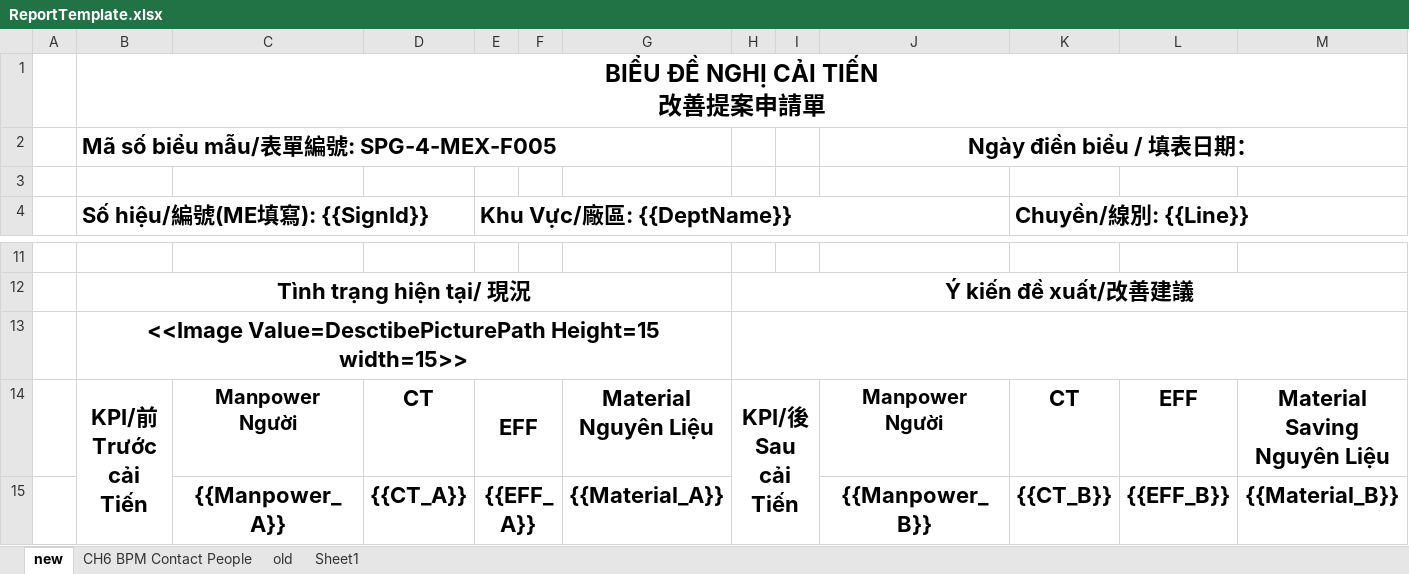
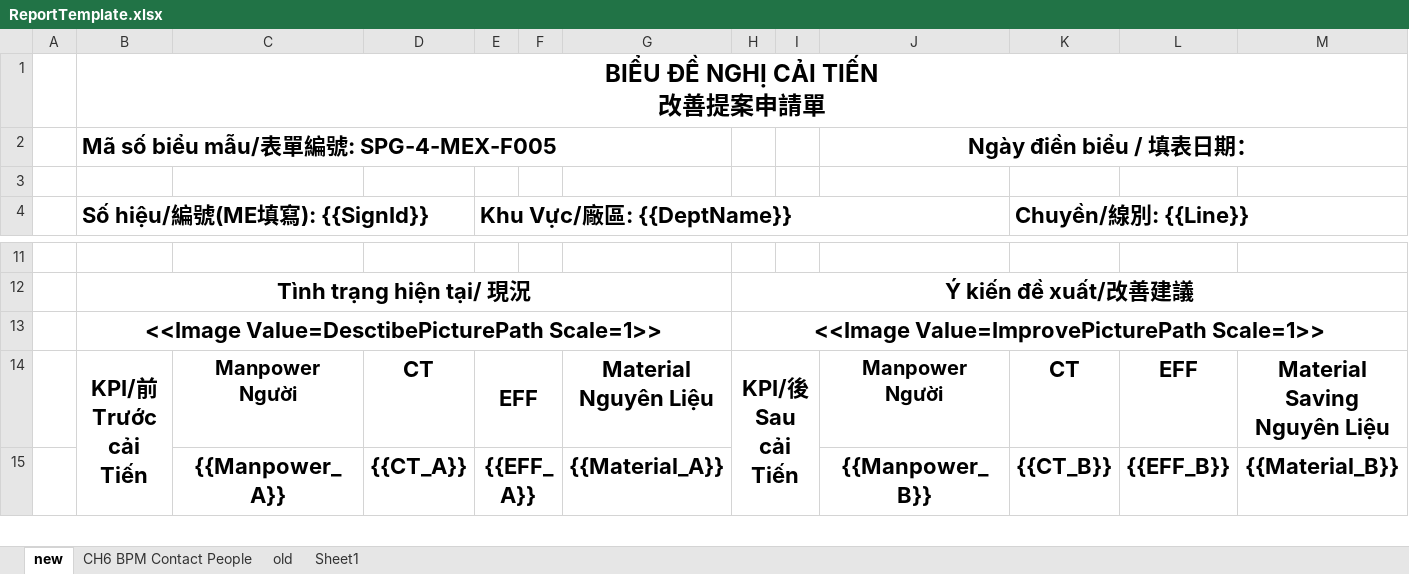
Before and after one commit to yukina3230/WPF_ME_Sign, an Excel workbook: WPF_ME_Sign/Resources/Templates/ReportTemplate.xlsx, sheet new, drawn as a sheet; only a part is shown, gaps mark what is left out; values as stored, in another font and other column widths than the file's, no borders; charts and pictures not drawn; removed rows and columns are numbered as before the commit, all else as after; the diff names each change by its address in the sheet, - before the commit and + after, or states it on an @@ line.

```diff
--- a/WPF_ME_Sign/Resources/Templates/ReportTemplate.xlsx (sheet new)
+++ b/WPF_ME_Sign/Resources/Templates/ReportTemplate.xlsx (sheet new)
-row 13:  | <<Image Value=DesctibePicturePath Height=15 width=15>>
+row 13:  | <<Image Value=DesctibePicturePath Scale=1>> |  |  |  |  |  | <<Image Value=ImprovePicturePath Scale=1>>
```
Also changed, not shown: 12 other files.
